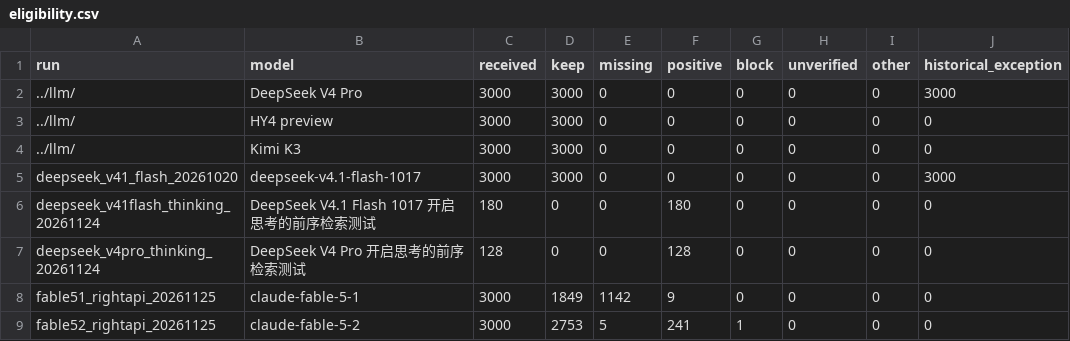
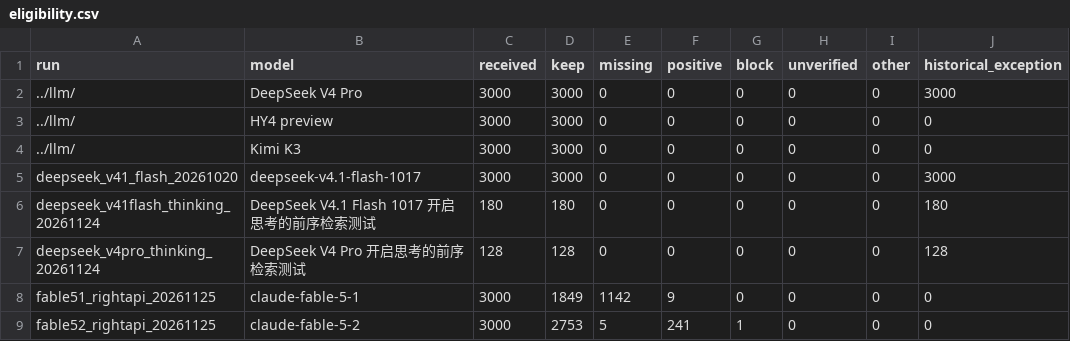
Before and after one commit to qt336/semantic-fusion, a CSV file: results/extended/eligibility.csv, drawn as a sheet; only a part is shown.

```diff
--- a/results/extended/eligibility.csv
+++ b/results/extended/eligibility.csv
@@ -5,4 +5,4 @@ run,model,received,keep,missing,positive,block,unverified,other,historical_excep
 deepseek_v41_flash_20261020,deepseek-v4.1-flash-1017,3000,3000,0,0,0,0,0,3000
-deepseek_v41flash_thinking_20261124,DeepSeek V4.1 Flash 1017 开启思考的前序检索测试,180,0,0,180,0,0,0,0
-deepseek_v4pro_thinking_20261124,DeepSeek V4 Pro 开启思考的前序检索测试,128,0,0,128,0,0,0,0
+deepseek_v41flash_thinking_20261124,DeepSeek V4.1 Flash 1017 开启思考的前序检索测试,180,180,0,0,0,0,0,180
+deepseek_v4pro_thinking_20261124,DeepSeek V4 Pro 开启思考的前序检索测试,128,128,0,0,0,0,0,128
 fable51_rightapi_20261125,claude-fable-5-1,3000,1849,1142,9,0,0,0,0
```
Also changed, not shown: results/extended/conditions.csv, 9 other files.
